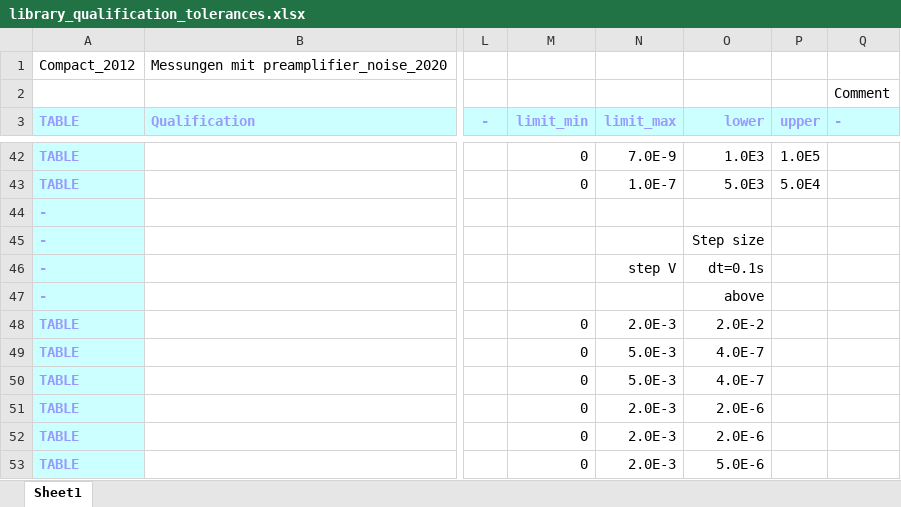
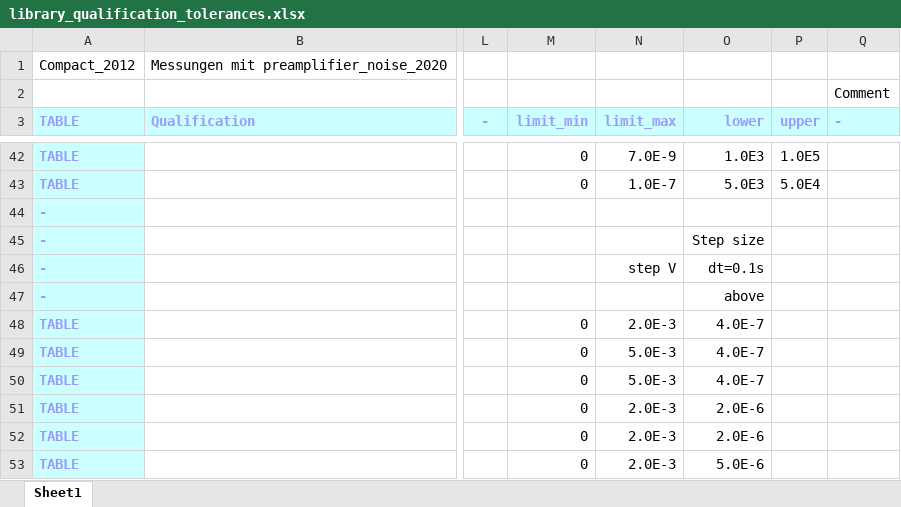
Before and after one commit to nanophysics/pymeas2019_noise, an Excel workbook: compact_measurement/library_qualification_tolerances.xlsx, sheet Sheet1, drawn as a sheet; only a part is shown, gaps mark what is left out; values as stored, in another font and other column widths than the file's, no borders; the diff names each change by its address in the sheet, - before the commit and + after, or states it on an @@ line.

Commit message:
flickernoise tolerances compact qual

```diff
--- a/compact_measurement/library_qualification_tolerances.xlsx (sheet Sheet1)
+++ b/compact_measurement/library_qualification_tolerances.xlsx (sheet Sheet1)
-O48 (lower): 2.0E-2
+O48 (lower): 4.0E-7
```
Also changed, not shown: 12 other files.
